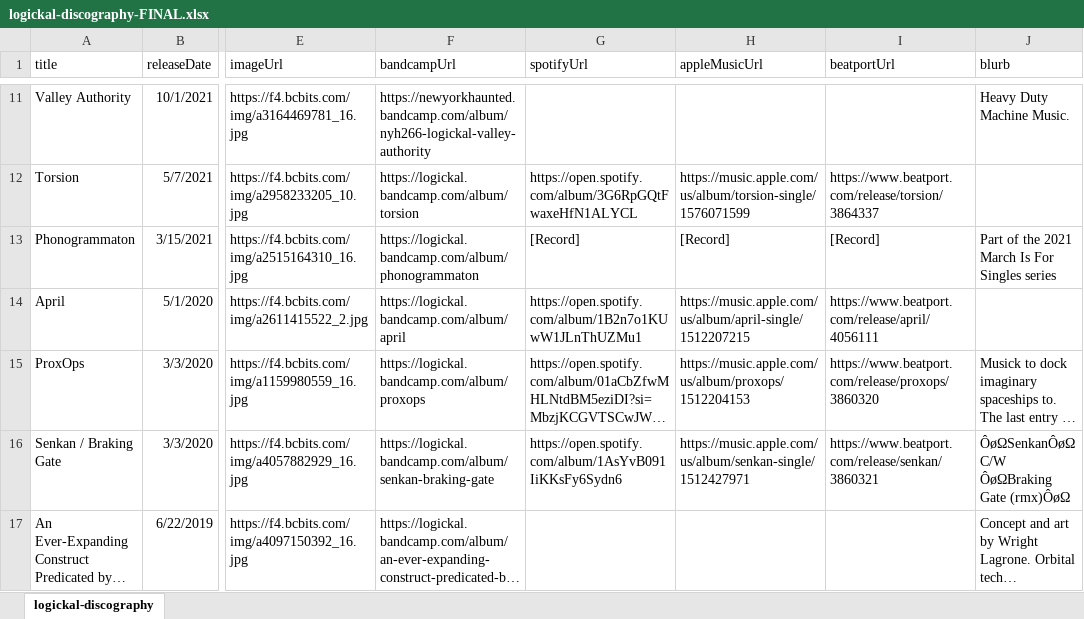
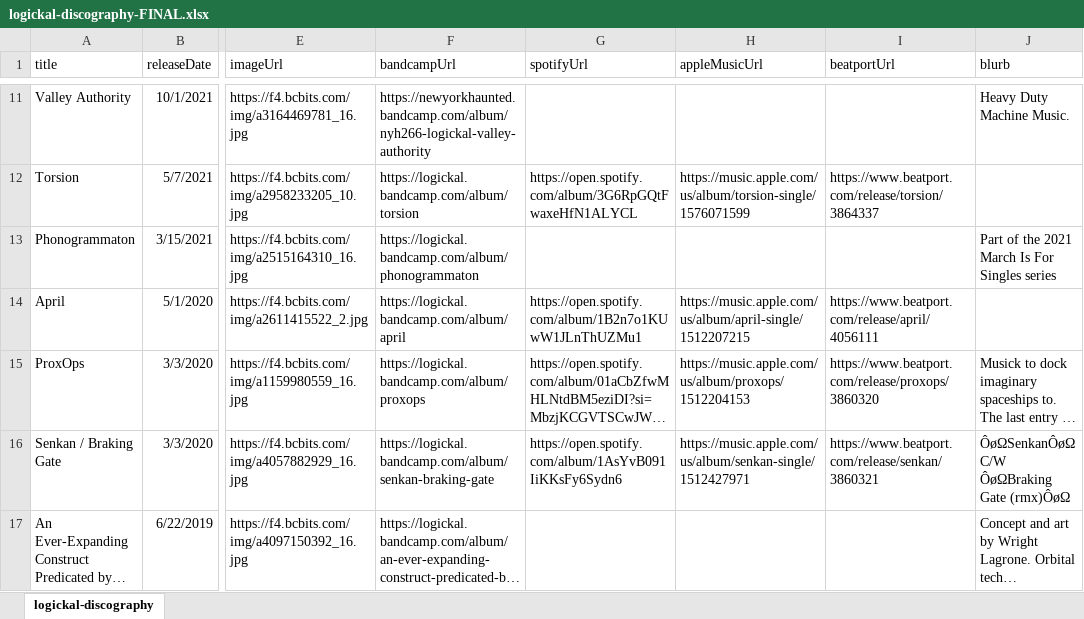
Before and after one commit to logickal/logickal-astro-24, an Excel workbook: src/assets/logickal-discography-FINAL.xlsx, sheet logickal-discography, drawn as a sheet; only a part is shown, gaps mark what is left out; long unchanged cells end in …; values as stored, in another font and other column widths than the file's, no borders; the diff names each change by its address in the sheet, - before the commit and + after, or states it on an @@ line.

Commit message:
Building discography pages from xlsx

```diff
--- a/src/assets/logickal-discography-FINAL.xlsx (sheet logickal-discography)
+++ b/src/assets/logickal-discography-FINAL.xlsx (sheet logickal-discography)
-G13 (spotifyUrl): [Record]
+G13 (spotifyUrl): (empty)
-H13 (appleMusicUrl): [Record]
+H13 (appleMusicUrl): (empty)
-I13 (beatportUrl): [Record]
+I13 (beatportUrl): (empty)
```
Also changed, not shown: 3 other files.
